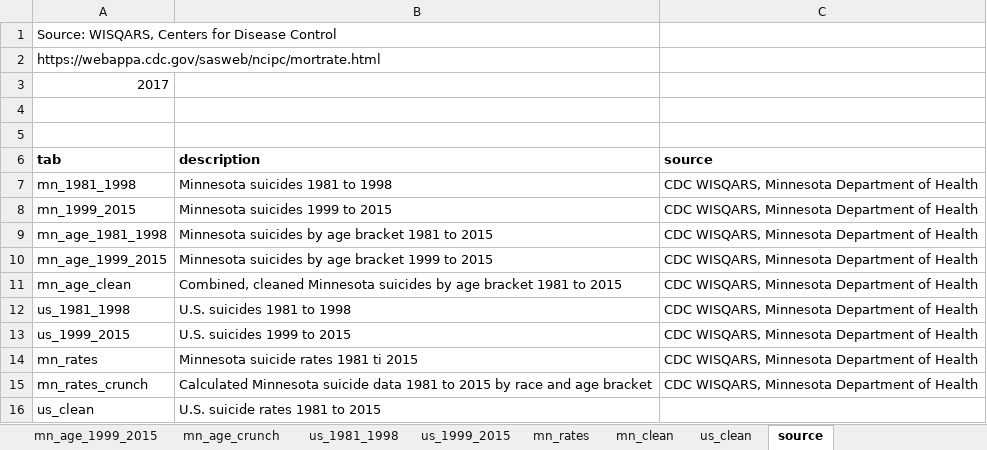
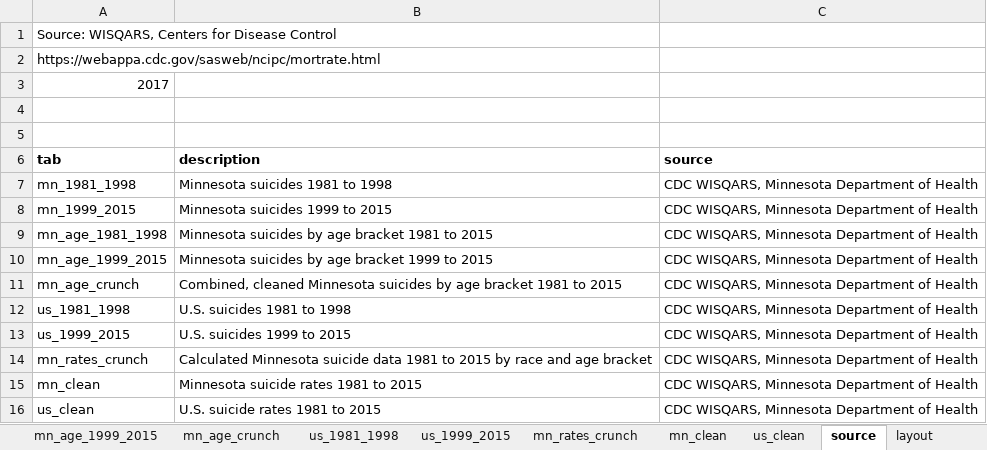
Before and after one commit to striblab/20171010-suicides, an Excel workbook: builds/development/data/maindata.xlsx, sheet source, drawn as a sheet; values as stored, in another font and other column widths than the file's, no borders; removed rows and columns are numbered as before the commit, all else as after; the diff names each change by its address in the sheet, - before the commit and + after, or states it on an @@ line.

```diff
--- a/builds/development/data/maindata.xlsx (sheet source)
+++ b/builds/development/data/maindata.xlsx (sheet source)
-sheet tab: mn_rates
+sheet tab: mn_rates_crunch
+sheet tab: layout
-A11 (tab): mn_age_clean
+A11 (tab): mn_age_crunch
-row 14: mn_rates | Minnesota suicide rates 1981 ti 2015 | CDC WISQARS, Minnesota Department of Health
+row 15: mn_clean | Minnesota suicide rates 1981 to 2015 | CDC WISQARS, Minnesota Department of Health
-C16 (source): (empty)
+C16 (source): CDC WISQARS, Minnesota Department of Health
```
Also changed, not shown: sheet mn_rates_crunch, sheet mn_age_1999_2015, formulas that keep their value, builds/production/data/maindata.xlsx, 7 other files.
